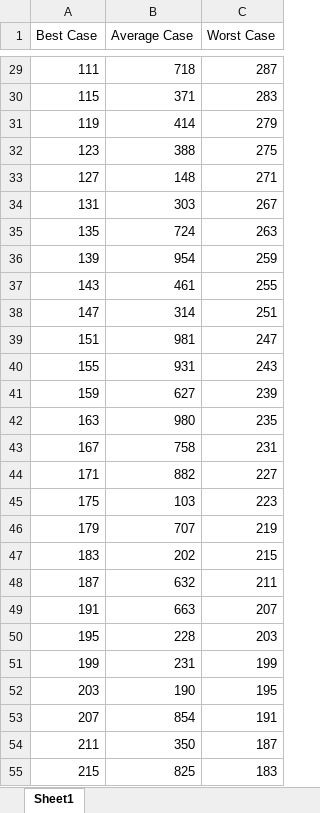
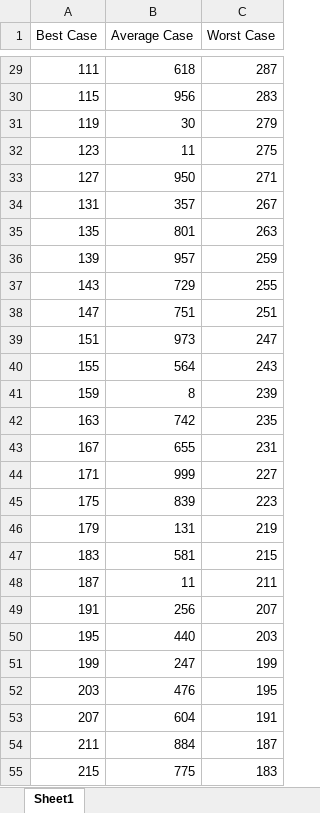
Before and after one commit to Al-Edrisy/sorting-algorithms-comparisons, an Excel workbook: Dataset-Numbers.xlsx, sheet Sheet1, drawn as a sheet; only a part is shown, gaps mark what is left out; values as stored, in another font and other column widths than the file's, no borders; charts and pictures and table styles not drawn; the diff covers the shown part only; the diff names each change by its address in the sheet, - before the commit and + after, or states it on an @@ line.

```diff
--- a/Dataset-Numbers.xlsx (sheet Sheet1)
+++ b/Dataset-Numbers.xlsx (sheet Sheet1)
-B29 (Average Case): 718
+B29 (Average Case): 618
-B30 (Average Case): 371
+B30 (Average Case): 956
-B31 (Average Case): 414
+B31 (Average Case): 30
-B32 (Average Case): 388
+B32 (Average Case): 11
-B33 (Average Case): 148
+B33 (Average Case): 950
-B34 (Average Case): 303
+B34 (Average Case): 357
-B35 (Average Case): 724
+B35 (Average Case): 801
-B36 (Average Case): 954
+B36 (Average Case): 957
-B37 (Average Case): 461
+B37 (Average Case): 729
-B38 (Average Case): 314
+B38 (Average Case): 751
-B39 (Average Case): 981
+B39 (Average Case): 973
-B40 (Average Case): 931
+B40 (Average Case): 564
-B41 (Average Case): 627
+B41 (Average Case): 8
-B42 (Average Case): 980
+B42 (Average Case): 742
-B43 (Average Case): 758
+B43 (Average Case): 655
-B44 (Average Case): 882
+B44 (Average Case): 999
-B45 (Average Case): 103
+B45 (Average Case): 839
-B46 (Average Case): 707
+B46 (Average Case): 131
-B47 (Average Case): 202
+B47 (Average Case): 581
-B48 (Average Case): 632
+B48 (Average Case): 11
-B49 (Average Case): 663
+B49 (Average Case): 256
-B50 (Average Case): 228
+B50 (Average Case): 440
-B51 (Average Case): 231
+B51 (Average Case): 247
-B52 (Average Case): 190
+B52 (Average Case): 476
-B53 (Average Case): 854
+B53 (Average Case): 604
-B54 (Average Case): 350
+B54 (Average Case): 884
-B55 (Average Case): 825
+B55 (Average Case): 775
```
Also changed, not shown: 72 edited cells elsewhere in this sheet, charts or pictures, 3 other files.
